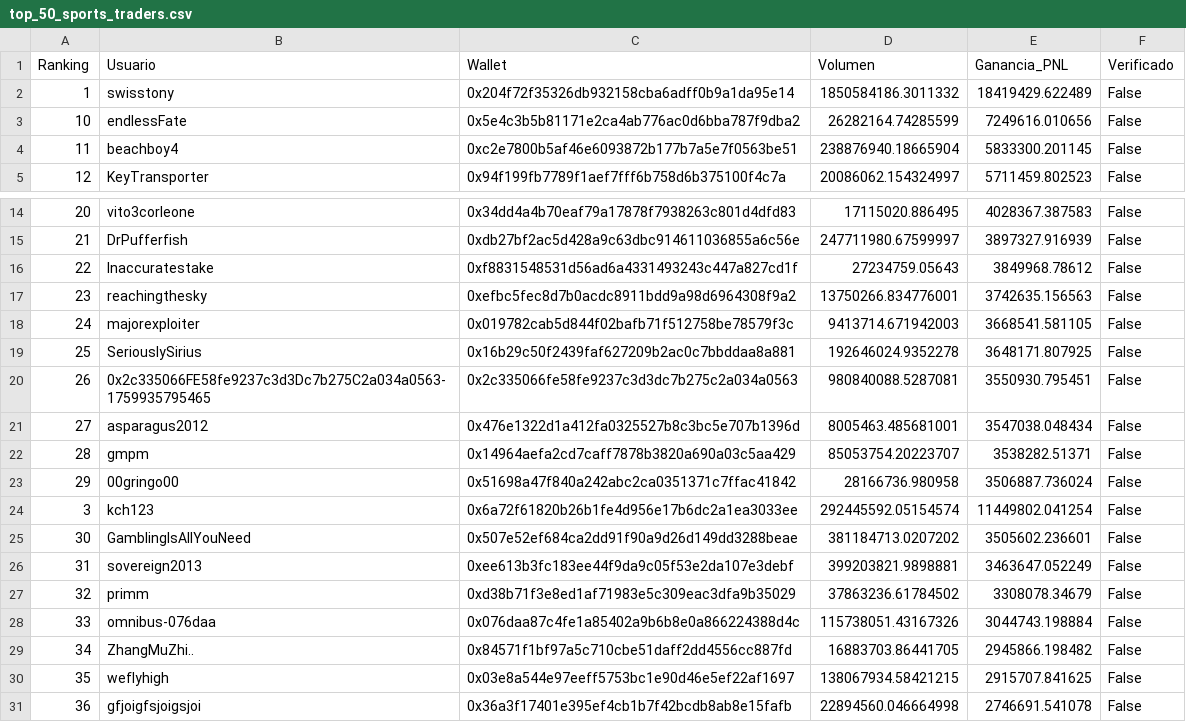
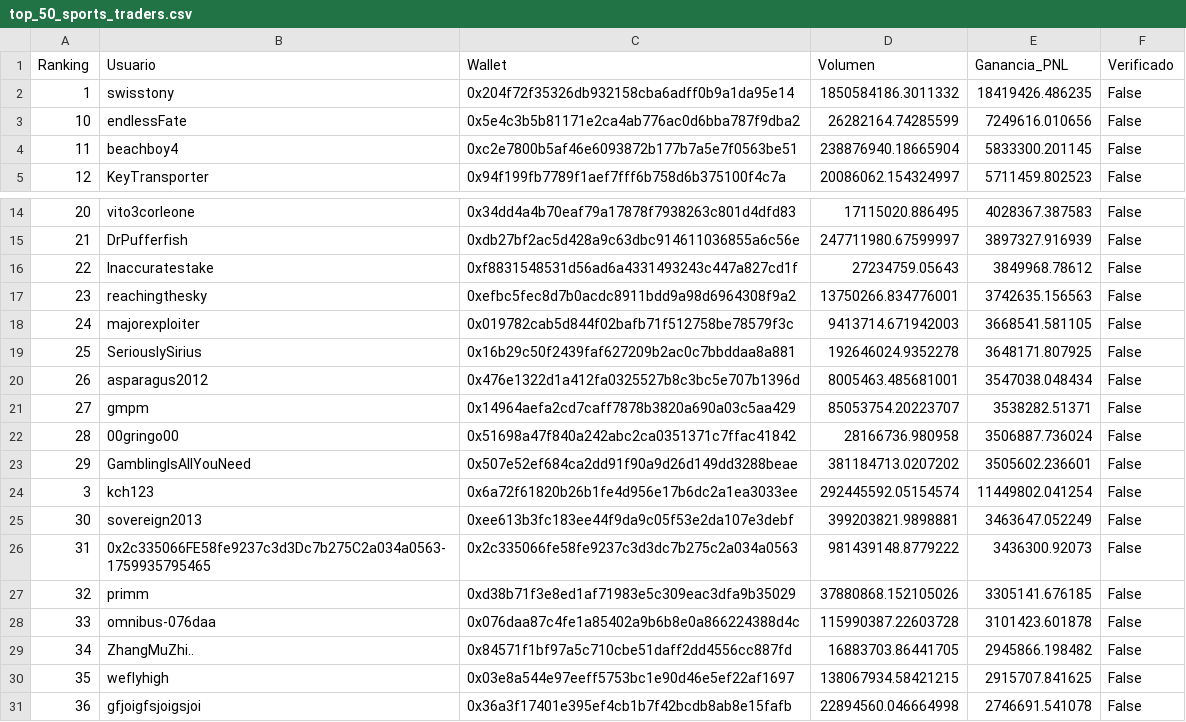
Before and after one commit to mndz-06/WhaleSportsAI, a CSV file: top_50_sports_traders.csv, drawn as a sheet; only a part is shown, gaps mark what is left out; the diff covers the shown part only.

```diff
--- a/top_50_sports_traders.csv
+++ b/top_50_sports_traders.csv
@@ -1,3 +1,3 @@
 Ranking,Usuario,Wallet,Volumen,Ganancia_PNL,Verificado
-1,swisstony,0x204f72f35326db932158cba6adff0b9a1da95e14,1850584186.3011332,18419429.622489,False
+1,swisstony,0x204f72f35326db932158cba6adff0b9a1da95e14,1850584186.3011332,18419426.486235,False
 10,endlessFate,0x5e4c3b5b81171e2ca4ab776ac0d6bba787f9dba2,26282164.74285599,7249616.010656,False
@@ -19,11 +19,11 @@
 25,SeriouslySirius,0x16b29c50f2439faf627209b2ac0c7bbddaa8a881,192646024.9352278,3648171.807925,False
-26,0x2c335066FE58fe9237c3d3Dc7b275C2a034a0563-1759935795465,0x2c335066fe58fe9237c3d3dc7b275c2a034a0563,980840088.5287081,3550930.795451,False
-27,asparagus2012,0x476e1322d1a412fa0325527b8c3bc5e707b1396d,8005463.485681001,3547038.048434,False
-28,gmpm,0x14964aefa2cd7caff7878b3820a690a03c5aa429,85053754.20223707,3538282.51371,False
-29,00gringo00,0x51698a47f840a242abc2ca0351371c7ffac41842,28166736.980958,3506887.736024,False
+26,asparagus2012,0x476e1322d1a412fa0325527b8c3bc5e707b1396d,8005463.485681001,3547038.048434,False
+27,gmpm,0x14964aefa2cd7caff7878b3820a690a03c5aa429,85053754.20223707,3538282.51371,False
+28,00gringo00,0x51698a47f840a242abc2ca0351371c7ffac41842,28166736.980958,3506887.736024,False
+29,GamblingIsAllYouNeed,0x507e52ef684ca2dd91f90a9d26d149dd3288beae,381184713.0207202,3505602.236601,False
 3,kch123,0x6a72f61820b26b1fe4d956e17b6dc2a1ea3033ee,292445592.05154574,11449802.041254,False
-30,GamblingIsAllYouNeed,0x507e52ef684ca2dd91f90a9d26d149dd3288beae,381184713.0207202,3505602.236601,False
-31,sovereign2013,0xee613b3fc183ee44f9da9c05f53e2da107e3debf,399203821.9898881,3463647.052249,False
-32,primm,0xd38b71f3e8ed1af71983e5c309eac3dfa9b35029,37863236.61784502,3308078.34679,False
-33,omnibus-076daa,0x076daa87c4fe1a85402a9b6b8e0a866224388d4c,115738051.43167326,3044743.198884,False
+30,sovereign2013,0xee613b3fc183ee44f9da9c05f53e2da107e3debf,399203821.9898881,3463647.052249,False
+31,0x2c335066FE58fe9237c3d3Dc7b275C2a034a0563-1759935795465,0x2c335066fe58fe9237c3d3dc7b275c2a034a0563,981439148.8779222,3436300.92073,False
+32,primm,0xd38b71f3e8ed1af71983e5c309eac3dfa9b35029,37880868.152105026,3305141.676185,False
+33,omnibus-076daa,0x076daa87c4fe1a85402a9b6b8e0a866224388d4c,115990387.22603728,3101423.601878,False
 34,ZhangMuZhi..,0x84571f1bf97a5c710cbe51daff2dd4556cc887fd,16883703.86441705,2945866.198482,False
```
Also changed, not shown: 16 edited cells elsewhere in this file, early_entry_signals.csv, 2 other files.
